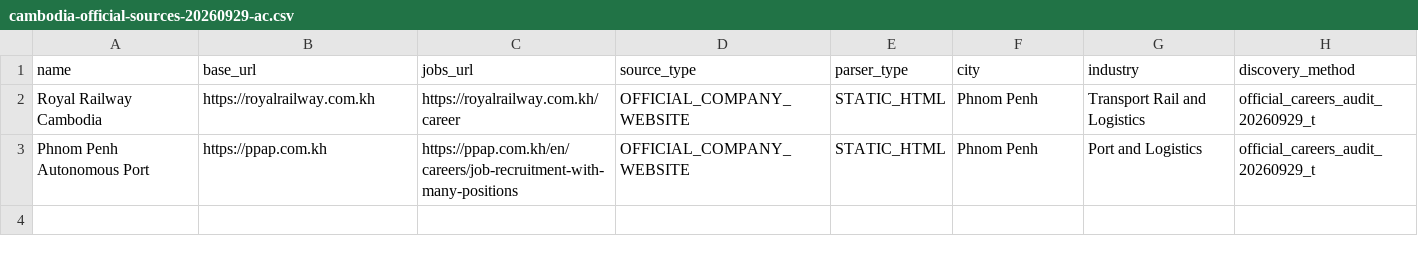
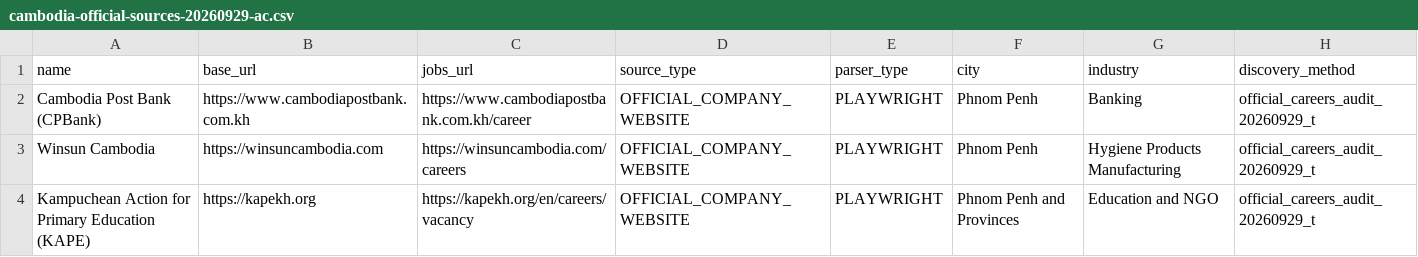
Before and after one commit to suchenyang0910-glitch/JobTinder, a CSV file: ops/cambodia-official-sources-20260929-ac.csv, drawn as a sheet.

Commit message:
data: add Cambodian employer sources

```diff
--- a/ops/cambodia-official-sources-20260929-ac.csv
+++ b/ops/cambodia-official-sources-20260929-ac.csv
@@ -1,3 +1,4 @@
 name,base_url,jobs_url,source_type,parser_type,city,industry,discovery_method
-Royal Railway Cambodia,https://royalrailway.com.kh,https://royalrailway.com.kh/career,OFFICIAL_COMPANY_WEBSITE,STATIC_HTML,Phnom Penh,Transport Rail and Logistics,official_careers_audit_20260929_t
-Phnom Penh Autonomous Port,https://ppap.com.kh,https://ppap.com.kh/en/careers/job-recruitment-with-many-positions,OFFICIAL_COMPANY_WEBSITE,STATIC_HTML,Phnom Penh,Port and Logistics,official_careers_audit_20260929_t
+Cambodia Post Bank (CPBank),https://www.cambodiapostbank.com.kh,https://www.cambodiapostbank.com.kh/career,OFFICIAL_COMPANY_WEBSITE,PLAYWRIGHT,Phnom Penh,Banking,official_careers_audit_20260929_t
+Winsun Cambodia,https://winsuncambodia.com,https://winsuncambodia.com/careers,OFFICIAL_COMPANY_WEBSITE,PLAYWRIGHT,Phnom Penh,Hygiene Products Manufacturing,official_careers_audit_20260929_t
+Kampuchean Action for Primary Education (KAPE),https://kapekh.org,https://kapekh.org/en/careers/vacancy,OFFICIAL_COMPANY_WEBSITE,PLAYWRIGHT,Phnom Penh and Provinces,Education and NGO,official_careers_audit_20260929_t
```
